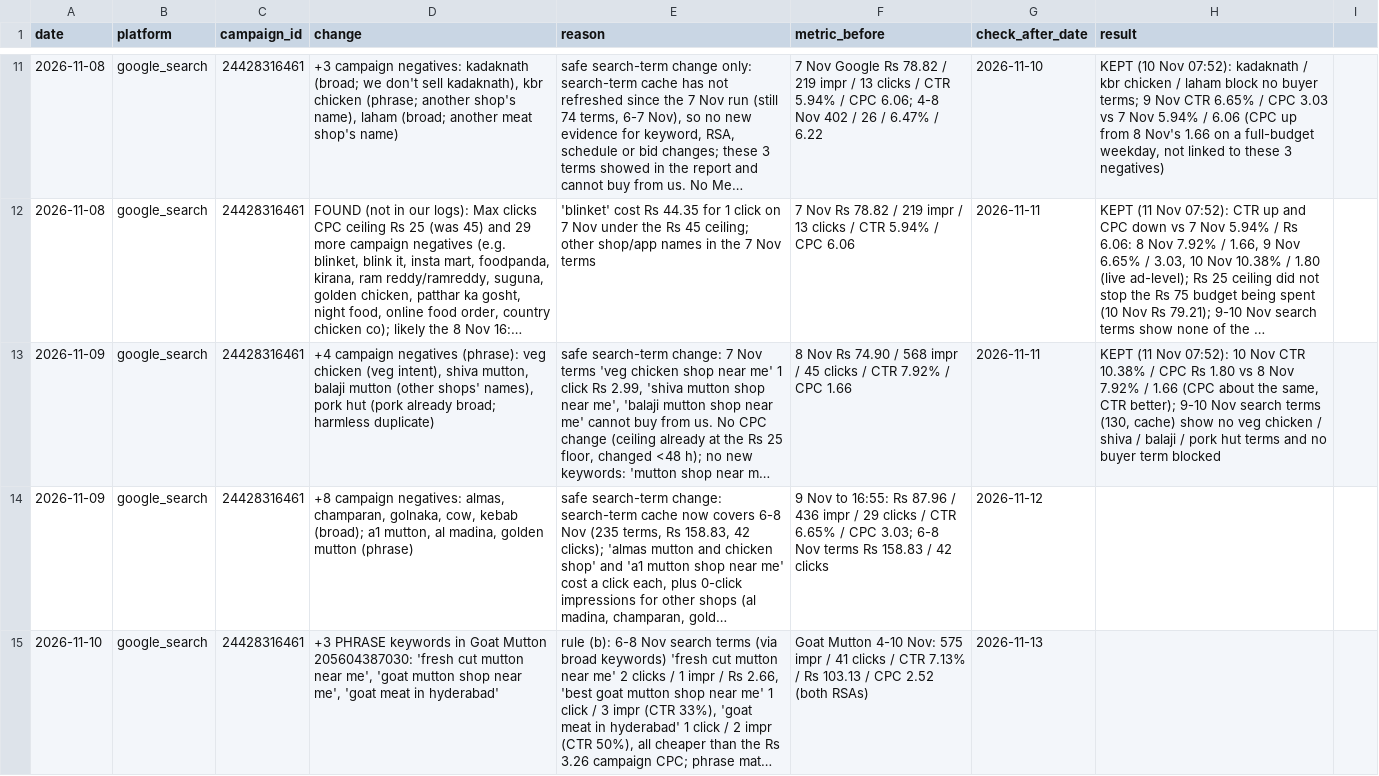
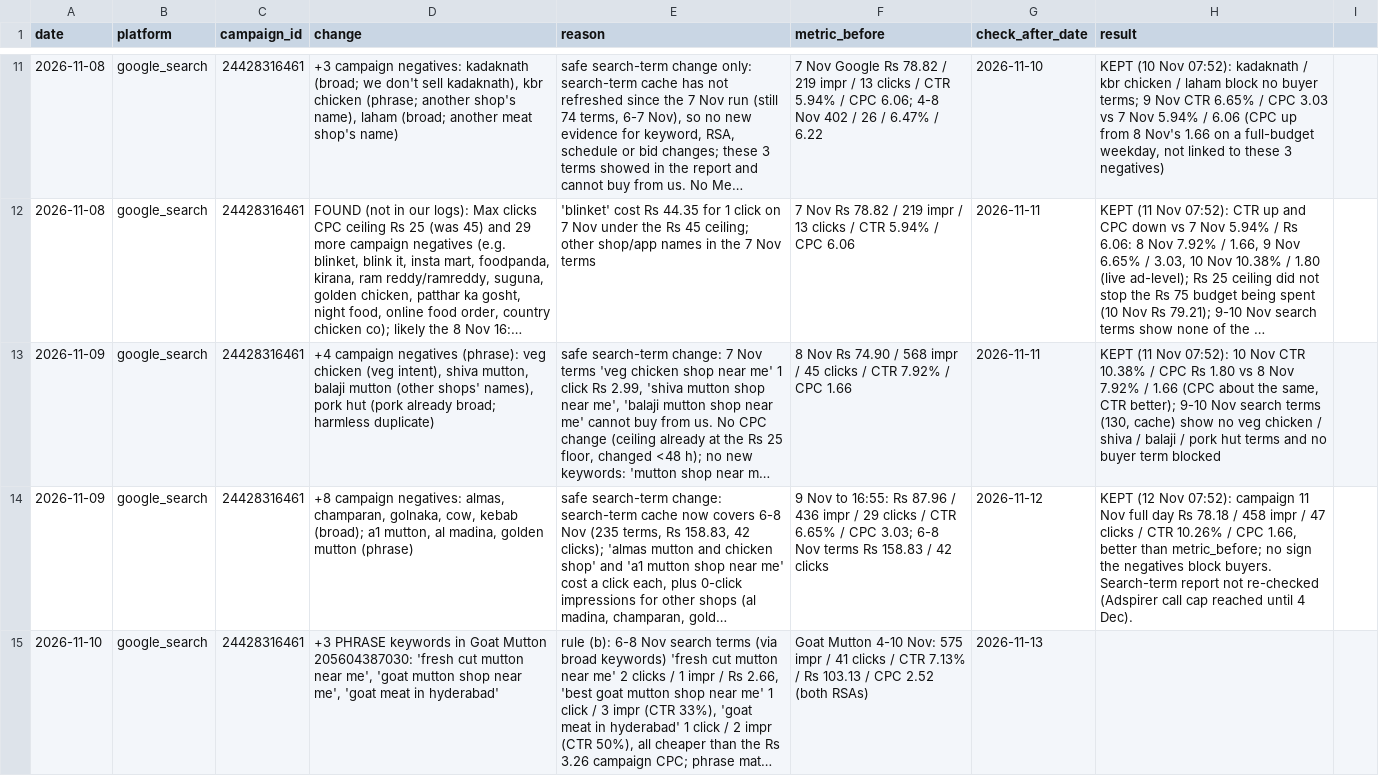
Before and after one commit to gjsgopi-dev/pureorganiczone-reels, a CSV file: insights/ads_tests.csv, drawn as a sheet; only a part is shown, gaps mark what is left out; long unchanged cells end in …; the diff covers the shown part only; the diff names each change by its address in the sheet, - before the commit and + after, or states it on an @@ line.

```diff
--- a/insights/ads_tests.csv
+++ b/insights/ads_tests.csv
-H14 (result): (empty)
+H14 (result): KEPT (12 Nov 07:52): campaign 11 Nov full day Rs 78.18 / 458 impr / 47 clicks / CTR 10.26% / CPC 1.66, better than metric_before; no sign the negatives block buyers. Search-term report not re-checked (Adspirer call cap reached until 4 Dec).
```
Also changed, not shown: 5 edited cells elsewhere in this file, insights/ads_daily.csv, insights/ads_log.csv, 1 other file.
